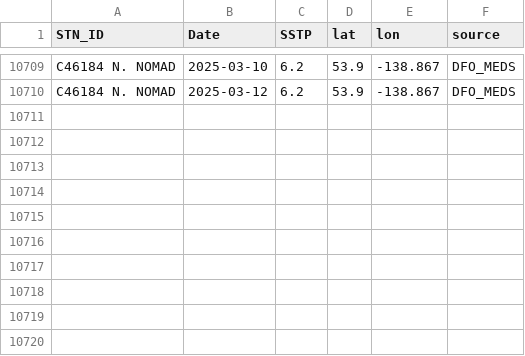
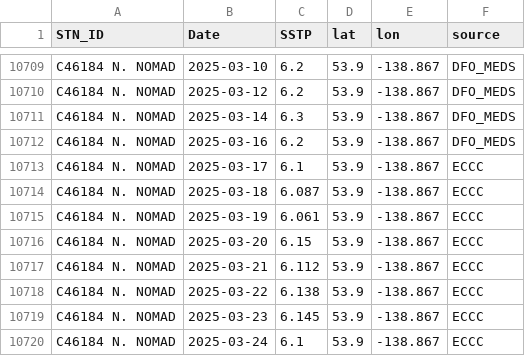
Before and after one commit to IOS-OSD-DPG/Pacific_SST_Monitoring, a CSV file: data/buoy_ST_daily/ECCC_Buoy_ST_Daily_Avg_C46184_N_NOMAD.csv, drawn as a sheet; only a part is shown, gaps mark what is left out.

```diff
--- a/data/buoy_ST_daily/ECCC_Buoy_ST_Daily_Avg_C46184_N_NOMAD.csv
+++ b/data/buoy_ST_daily/ECCC_Buoy_ST_Daily_Avg_C46184_N_NOMAD.csv
@@ -10710 +10710,11 @@
 "C46184 N. NOMAD",2025-03-12,6.2,53.9,-138.867,"DFO_MEDS"
+"C46184 N. NOMAD",2025-03-14,6.3,53.9,-138.867,"DFO_MEDS"
+"C46184 N. NOMAD",2025-03-16,6.2,53.9,-138.867,"DFO_MEDS"
+"C46184 N. NOMAD",2025-03-17,6.1,53.9,-138.867,"ECCC"
+"C46184 N. NOMAD",2025-03-18,6.087,53.9,-138.867,"ECCC"
+"C46184 N. NOMAD",2025-03-19,6.061,53.9,-138.867,"ECCC"
+"C46184 N. NOMAD",2025-03-20,6.15,53.9,-138.867,"ECCC"
+"C46184 N. NOMAD",2025-03-21,6.112,53.9,-138.867,"ECCC"
+"C46184 N. NOMAD",2025-03-22,6.138,53.9,-138.867,"ECCC"
+"C46184 N. NOMAD",2025-03-23,6.145,53.9,-138.867,"ECCC"
+"C46184 N. NOMAD",2025-03-24,6.1,53.9,-138.867,"ECCC"
```
Also changed, not shown: data/buoy_ST_daily/ECCC_Buoy_ST_Daily_Avg_C46145_Central_Dixon_Entrance.csv, data/buoy_ST_daily/ECCC_Buoy_ST_Daily_Avg_C46147_S_Moresby.csv, 38 other files.
